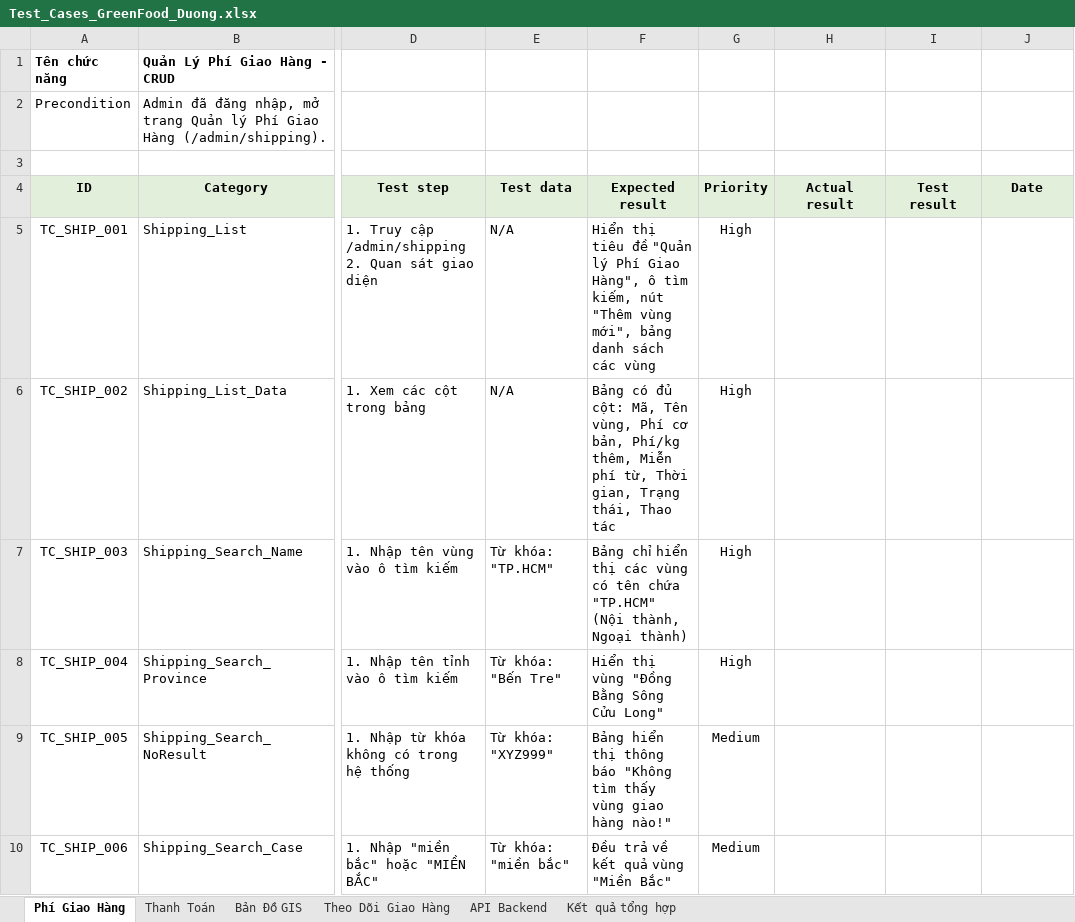
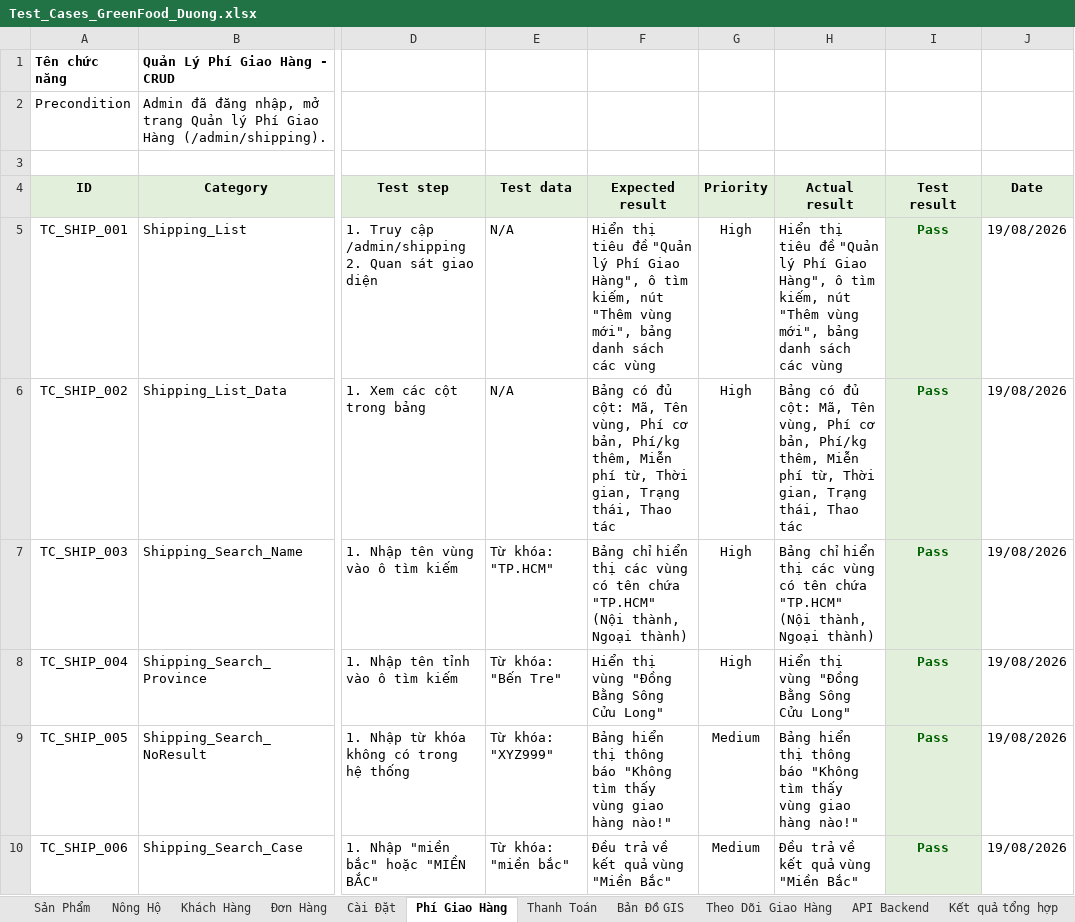
Before and after one commit to thienlotus/GreenFood-Green-Produce-Market, an Excel workbook: greenfood/testcases/Test_Cases_GreenFood_Duong.xlsx, sheet Phí Giao Hàng, drawn as a sheet; only a part is shown, gaps mark what is left out; values as stored, in another font and other column widths than the file's, no borders; the diff covers the shown part only; the diff names each change by its address in the sheet, - before the commit and + after, or states it on an @@ line.

Commit message:
docs(testcases): include all initial sheets and full PASS results with dates for 180 test cases

```diff
--- a/greenfood/testcases/Test_Cases_GreenFood_Duong.xlsx (sheet Phí Giao Hàng)
+++ b/greenfood/testcases/Test_Cases_GreenFood_Duong.xlsx (sheet Phí Giao Hàng)
+sheet tab: Sản Phẩm
+sheet tab: Nông Hộ
+sheet tab: Khách Hàng
+sheet tab: Đơn Hàng
+sheet tab: Cài Đặt
-H5 (Actual result): (empty)
+H5 (Actual result): Hiển thị tiêu đề "Quản lý Phí Giao Hàng", ô tìm kiếm, nút "Thêm vùng mới", bảng danh sách các vùng
-I5:I10 (Test result): (empty)
+I5:I10 (Test result): Pass
-I5:I10 fill: none
+I5:I10 fill: #E2EFDA
-J5:J10 (Date): (empty)
+J5:J10 (Date): 19/08/2026
-H6 (Actual result): (empty)
+H6 (Actual result): Bảng có đủ cột: Mã, Tên vùng, Phí cơ bản, Phí/kg thêm, Miễn phí từ, Thời gian, Trạng thái, Thao tác
-H7 (Actual result): (empty)
+H7 (Actual result): Bảng chỉ hiển thị các vùng có tên chứa "TP.HCM" (Nội thành, Ngoại thành)
-H8 (Actual result): (empty)
+H8 (Actual result): Hiển thị vùng "Đồng Bằng Sông Cửu Long"
-H9 (Actual result): (empty)
+H9 (Actual result): Bảng hiển thị thông báo "Không tìm thấy vùng giao hàng nào!"
-H10 (Actual result): (empty)
+H10 (Actual result): Đều trả về kết quả vùng "Miền Bắc"
```
Also changed, not shown: 79 edited cells and cell formats elsewhere in this sheet, sheet Thanh Toán, sheet Bản Đồ GIS, sheet Theo Dõi Giao Hàng, sheet API Backend, sheet Kết quả tổng hợp, 4 other files.
